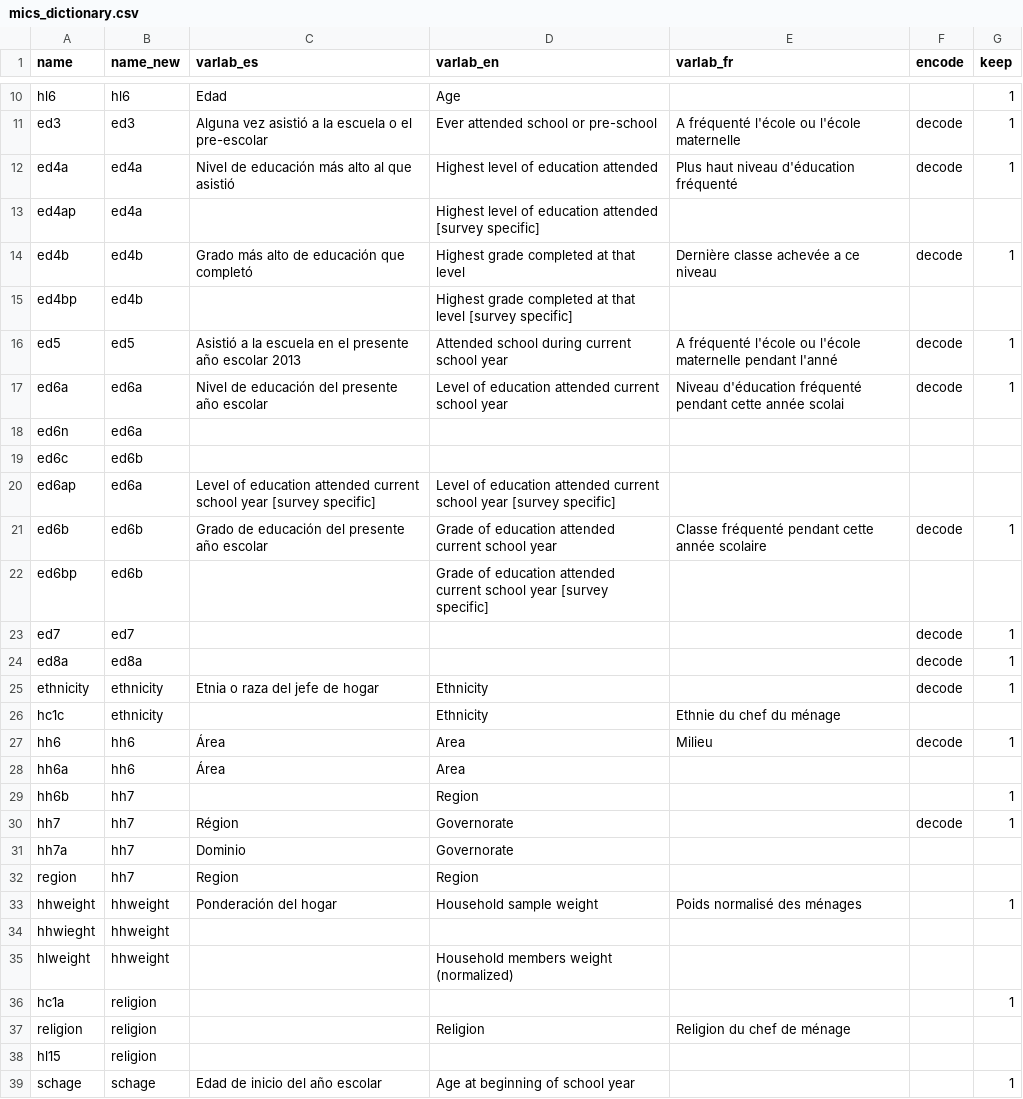
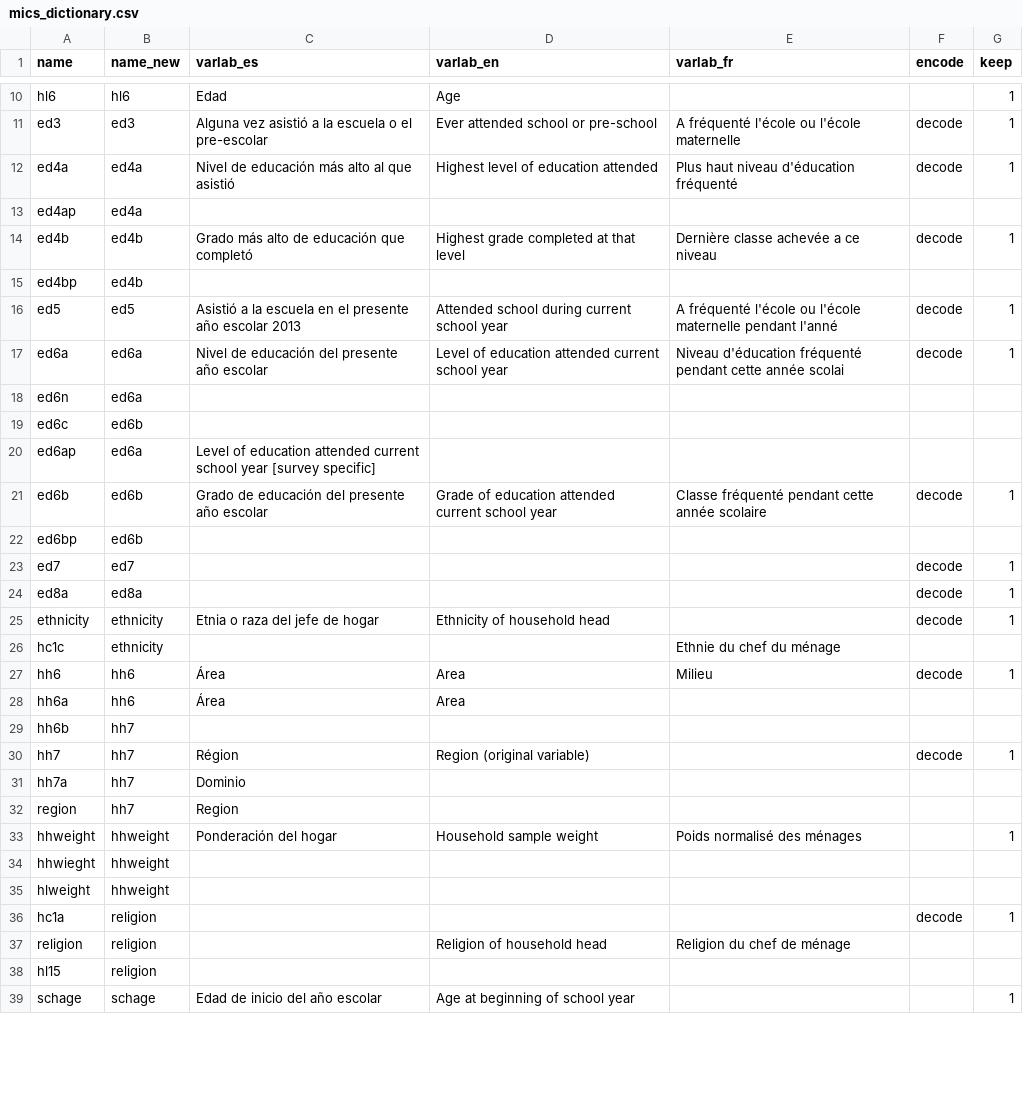
Before and after one commit to global-education-monitoring-report/wide2020, a CSV file: auxiliary_data/cleaning/mics_dictionary.csv, drawn as a sheet; only a part is shown, gaps mark what is left out; the diff covers the shown part only.

Commit message:
Added replace_many, updated cleaning and reading

```diff
--- a/auxiliary_data/cleaning/mics_dictionary.csv
+++ b/auxiliary_data/cleaning/mics_dictionary.csv
@@ -12,5 +12,5 @@ ed3,ed3,Alguna vez asistió a la escuela o el pre-escolar,Ever attended school o
 ed4a,ed4a,Nivel de educación más alto al que asistió,Highest level of education attended,Plus haut niveau d'éducation fréquenté,decode,1
-ed4ap,ed4a,,Highest level of education attended [survey specific],,,
+ed4ap,ed4a,,,,,
 ed4b,ed4b,Grado más alto de educación que completó,Highest grade completed at that level,Dernière classe achevée a ce niveau,decode,1
-ed4bp,ed4b,,Highest grade completed at that level  [survey specific],,,
+ed4bp,ed4b,,,,,
 ed5,ed5,Asistió a la escuela en el presente año escolar 2013,Attended school during current school year,A fréquenté l'école ou l'école maternelle pendant l'anné,decode,1
@@ -19,20 +19,20 @@ ed6n,ed6a,,,,,
 ed6c,ed6b,,,,,
-ed6ap,ed6a,Level of education attended current school year [survey specific],Level of education attended current school year [survey specific],,,
+ed6ap,ed6a,Level of education attended current school year [survey specific],,,,
 ed6b,ed6b,Grado de educación del presente año escolar,Grade of education attended current school year,Classe fréquenté pendant cette année scolaire,decode,1
-ed6bp,ed6b,,Grade of education attended current school year [survey specific],,,
+ed6bp,ed6b,,,,,
 ed7,ed7,,,,decode,1
 ed8a,ed8a,,,,decode,1
-ethnicity,ethnicity,Etnia o raza del jefe de hogar,Ethnicity,,decode,1
-hc1c,ethnicity,,Ethnicity,Ethnie du chef du ménage,,
+ethnicity,ethnicity,Etnia o raza del jefe de hogar,Ethnicity of household head,,decode,1
+hc1c,ethnicity,,,Ethnie du chef du ménage,,
 hh6,hh6,Área,Area,Milieu,decode,1
 hh6a,hh6,Área,Area,,,
-hh6b,hh7,,Region,,,1
-hh7,hh7,Région,Governorate,,decode,1
-hh7a,hh7,Dominio,Governorate,,,
-region,hh7,Region,Region,,,
+hh6b,hh7,,,,,
+hh7,hh7,Région,Region (original variable),,decode,1
+hh7a,hh7,Dominio,,,,
+region,hh7,Region,,,,
 hhweight,hhweight,Ponderación del hogar,Household sample weight,Poids normalisé des ménages,,1
 hhwieght,hhweight,,,,,
-hlweight,hhweight,,Household members weight (normalized),,,
-hc1a,religion,,,,,1
-religion,religion,,Religion,Religion du chef de ménage,,
+hlweight,hhweight,,,,,
+hc1a,religion,,,,decode,1
+religion,religion,,Religion of household head,Religion du chef de ménage,,
 hl15,religion,,,,,
```
Also changed, not shown: 2 edited cells elsewhere in this file, auxiliary_data/cleaning/mics_fix_region.csv, auxiliary_data/cleaning/mics_fix_religion.csv, 9 other files.
